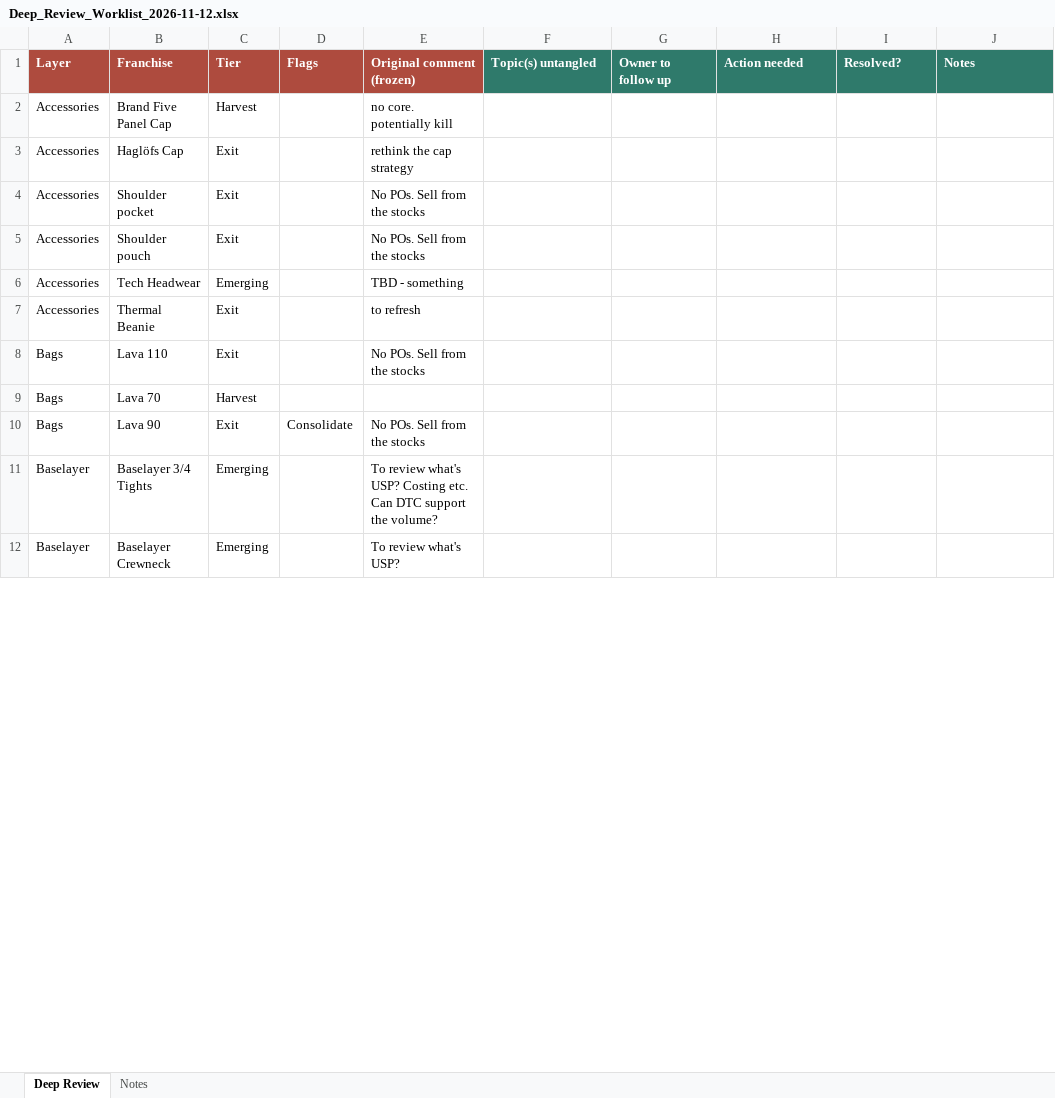
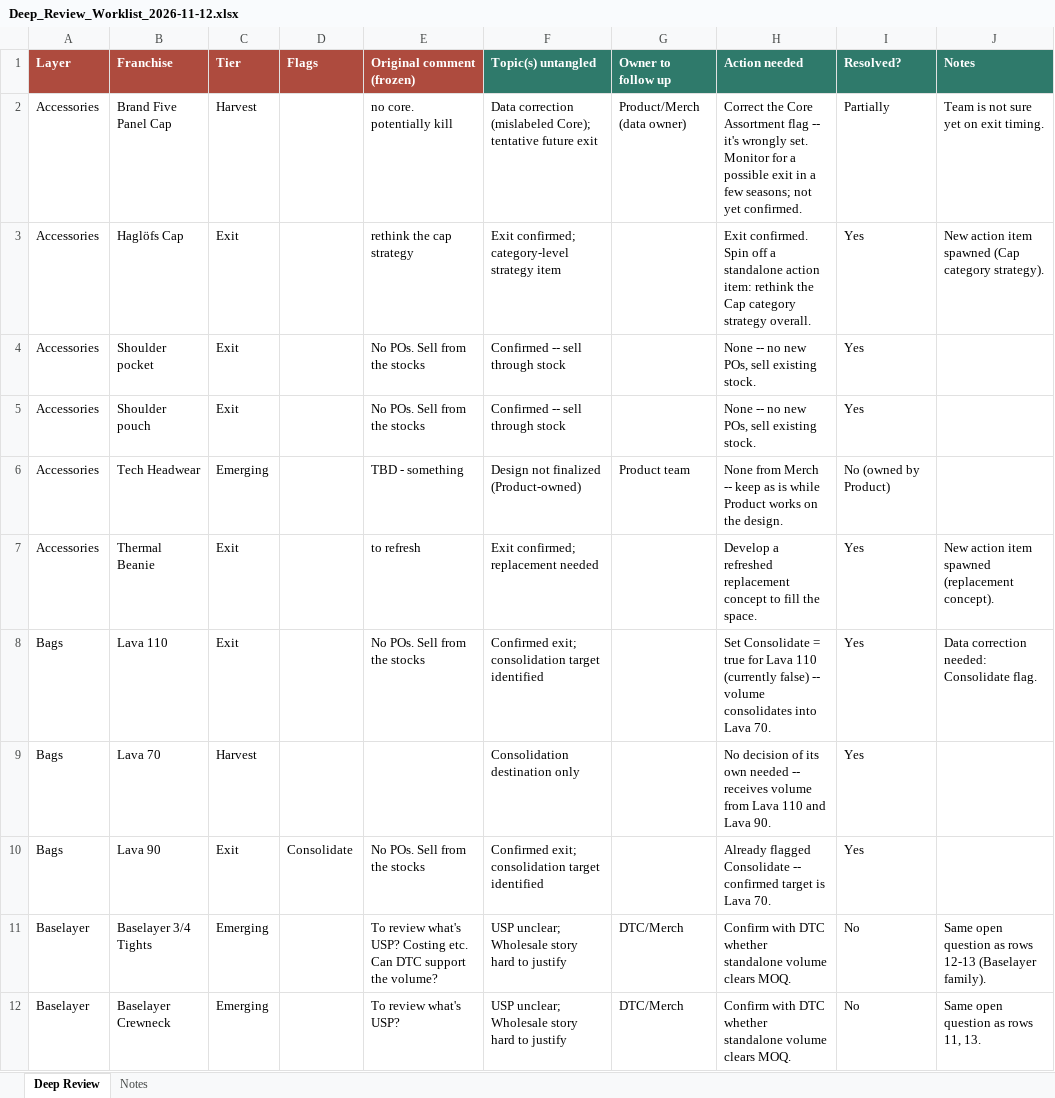
Before and after one commit to surflongboard/project_bob, an Excel workbook: data/range_review/outputs/archive/Deep_Review_Worklist_2026-11-12.xlsx, sheet Deep Review, drawn as a sheet; only a part is shown; values as stored, in another font and other column widths than the file's, no borders; the diff covers the shown part only; the diff names each change by its address in the sheet, - before the commit and + after, or states it on an @@ line.

```diff
--- a/data/range_review/outputs/archive/Deep_Review_Worklist_2026-11-12.xlsx (sheet Deep Review)
+++ b/data/range_review/outputs/archive/Deep_Review_Worklist_2026-11-12.xlsx (sheet Deep Review)
-F2 (Topic(s) untangled): (empty)
+F2 (Topic(s) untangled): Data correction (mislabeled Core); tentative future exit
-G2 (Owner to follow up): (empty)
+G2 (Owner to follow up): Product/Merch (data owner)
-H2 (Action needed): (empty)
+H2 (Action needed): Correct the Core Assortment flag -- it's wrongly set. Monitor for a possible exit in a few seasons; not yet confirmed.
-I2 (Resolved?): (empty)
+I2 (Resolved?): Partially
-J2 (Notes): (empty)
+J2 (Notes): Team is not sure yet on exit timing.
-F3 (Topic(s) untangled): (empty)
+F3 (Topic(s) untangled): Exit confirmed; category-level strategy item
-H3 (Action needed): (empty)
+H3 (Action needed): Exit confirmed. Spin off a standalone action item: rethink the Cap category strategy overall.
-I3:I5 (Resolved?): (empty)
+I3:I5 (Resolved?): Yes
-J3 (Notes): (empty)
+J3 (Notes): New action item spawned (Cap category strategy).
-F4:F5 (Topic(s) untangled): (empty)
+F4:F5 (Topic(s) untangled): Confirmed -- sell through stock
-H4:H5 (Action needed): (empty)
+H4:H5 (Action needed): None -- no new POs, sell existing stock.
-F6 (Topic(s) untangled): (empty)
+F6 (Topic(s) untangled): Design not finalized (Product-owned)
-G6 (Owner to follow up): (empty)
+G6 (Owner to follow up): Product team
-H6 (Action needed): (empty)
+H6 (Action needed): None from Merch -- keep as is while Product works on the design.
-I6 (Resolved?): (empty)
+I6 (Resolved?): No (owned by Product)
-F7 (Topic(s) untangled): (empty)
+F7 (Topic(s) untangled): Exit confirmed; replacement needed
-H7 (Action needed): (empty)
+H7 (Action needed): Develop a refreshed replacement concept to fill the space.
-I7:I10 (Resolved?): (empty)
+I7:I10 (Resolved?): Yes
-J7 (Notes): (empty)
+J7 (Notes): New action item spawned (replacement concept).
-F8 (Topic(s) untangled): (empty)
+F8 (Topic(s) untangled): Confirmed exit; consolidation target identified
-H8 (Action needed): (empty)
+H8 (Action needed): Set Consolidate = true for Lava 110 (currently false) -- volume consolidates into Lava 70.
-J8 (Notes): (empty)
+J8 (Notes): Data correction needed: Consolidate flag.
-F9 (Topic(s) untangled): (empty)
+F9 (Topic(s) untangled): Consolidation destination only
-H9 (Action needed): (empty)
+H9 (Action needed): No decision of its own needed -- receives volume from Lava 110 and Lava 90.
-F10 (Topic(s) untangled): (empty)
+F10 (Topic(s) untangled): Confirmed exit; consolidation target identified
-H10 (Action needed): (empty)
+H10 (Action needed): Already flagged Consolidate -- confirmed target is Lava 70.
-F11:F12 (Topic(s) untangled): (empty)
+F11:F12 (Topic(s) untangled): USP unclear; Wholesale story hard to justify
-G11:G12 (Owner to follow up): (empty)
+G11:G12 (Owner to follow up): DTC/Merch
-H11:H12 (Action needed): (empty)
+H11:H12 (Action needed): Confirm with DTC whether standalone volume clears MOQ.
-I11:I12 (Resolved?): (empty)
+I11:I12 (Resolved?): No
-J11 (Notes): (empty)
+J11 (Notes): Same open question as rows 12-13 (Baselayer family).
-J12 (Notes): (empty)
+J12 (Notes): Same open question as rows 11, 13.
```
Also changed, not shown: 231 edited cells elsewhere in this sheet.
